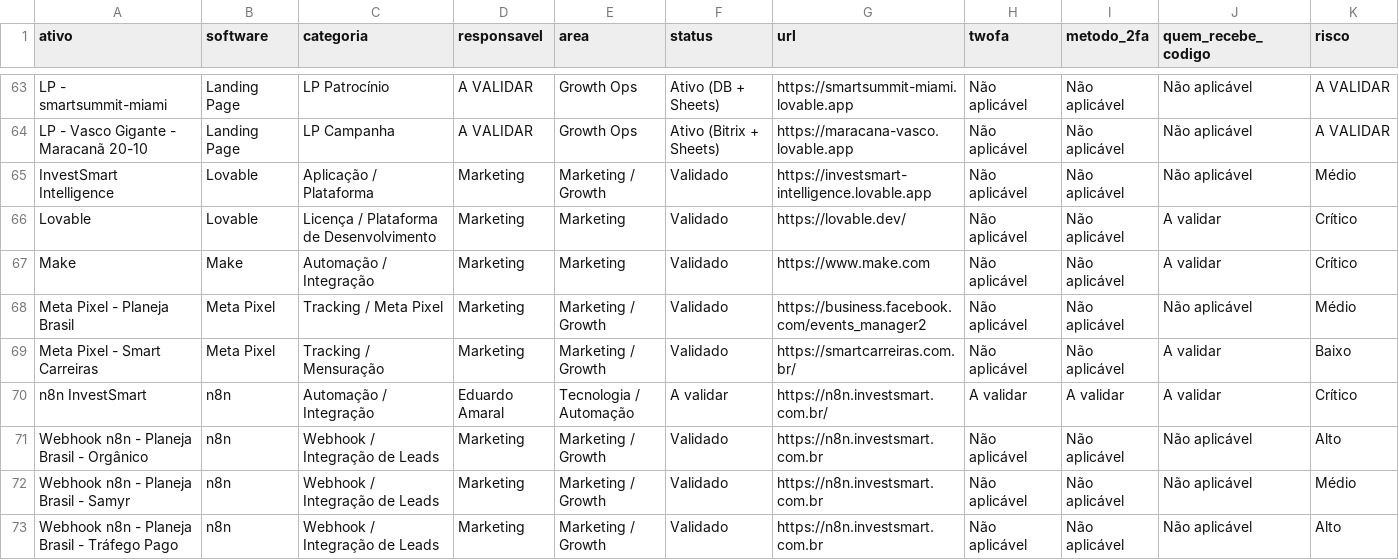
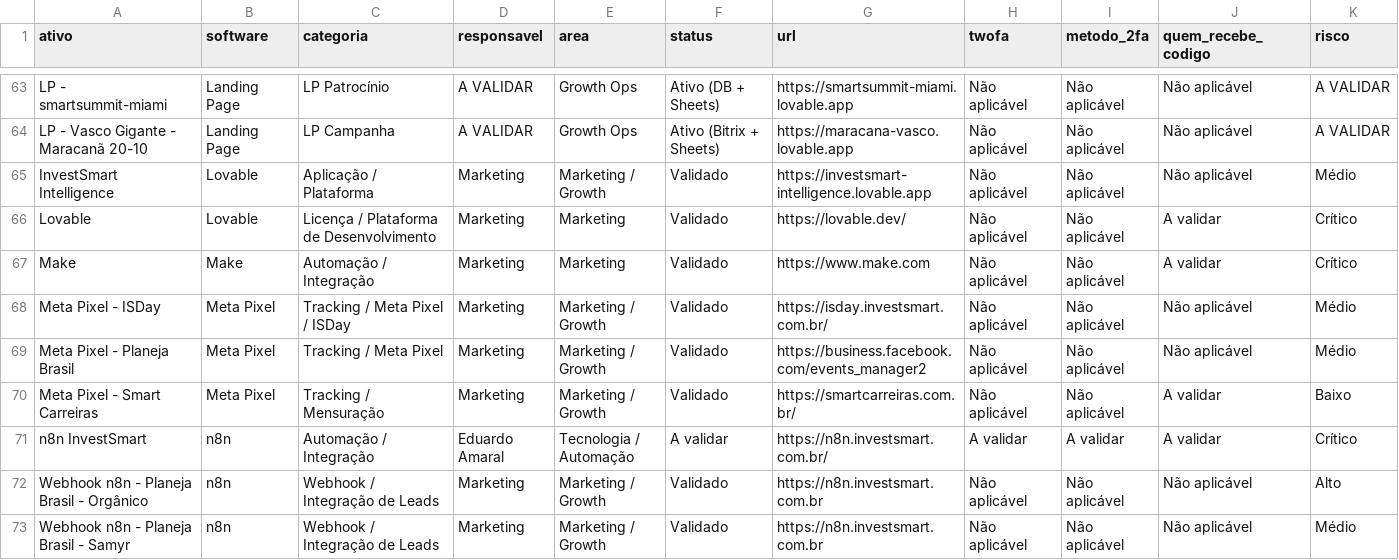
Before and after one commit to gestaobankrio-code/growth-ops-investsmart, a CSV file: exports/growth-ops-inventario.csv, drawn as a sheet; only a part is shown, gaps mark what is left out; the shorter side is filled out with more unchanged rows; rows hold the shown columns only; the diff names each change by its address in the sheet, - before the commit and + after, or states it on an @@ line.

Commit message:
Processa solicitação Growth Ops

```diff
--- a/exports/growth-ops-inventario.csv
+++ b/exports/growth-ops-inventario.csv
+row 68: Meta Pixel - ISDay | Meta Pixel | Tracking / Meta Pixel / ISDay | Marketing | Marketing / Growth | Validado | https://isday.investsmart.com.br/ | Não aplicável | Não aplicável | Não aplicável | Médio
```
Also changed, not shown: exports/growth-ops-seguranca-2fa.csv, 6 other files.
